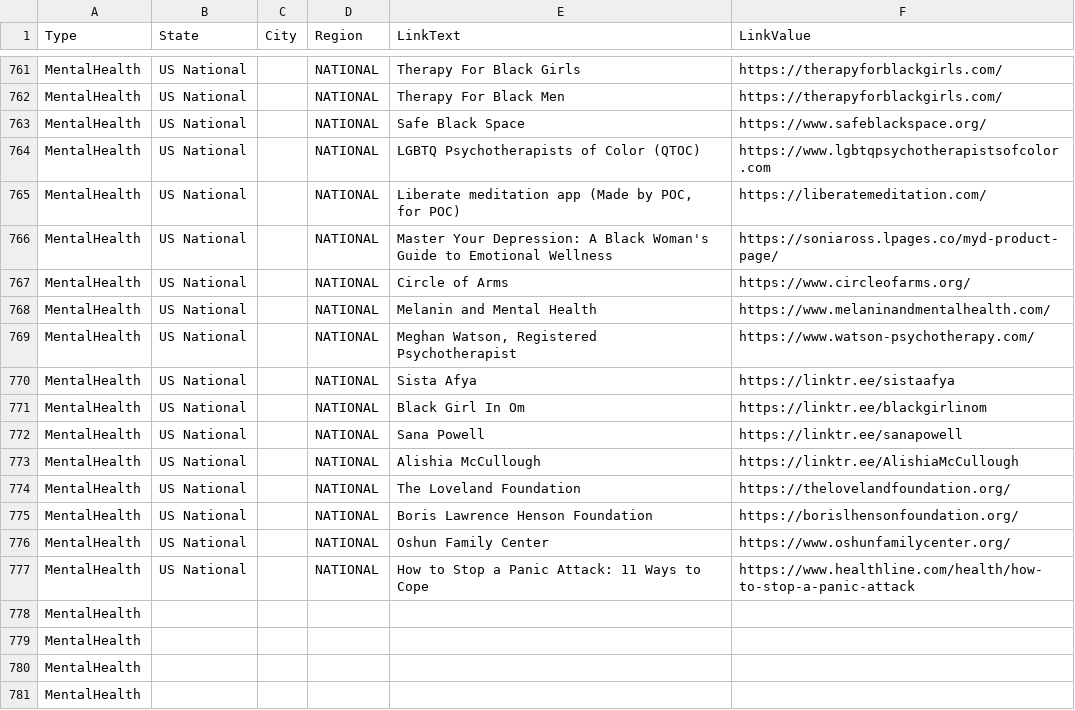
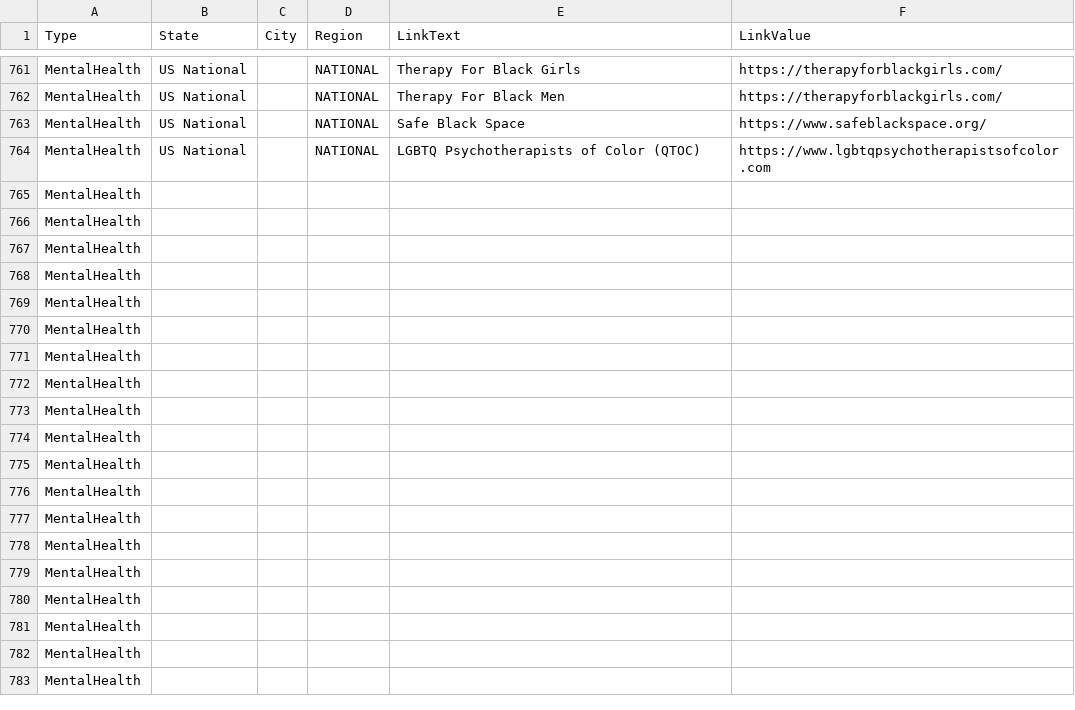
Before and after one commit to duallain/beanally, a CSV file: beanally.csv, drawn as a sheet; only a part is shown, gaps mark what is left out; the shorter side is filled out with more unchanged rows; removed rows and columns are numbered as before the commit, all else as after; the diff names each change by its address in the sheet, - before the commit and + after, or states it on an @@ line.

```diff
--- a/beanally.csv
+++ b/beanally.csv
-row 765: MentalHealth | US National |  | NATIONAL | Liberate meditation app (Made by POC, for POC) | https://liberatemeditation.com/
-row 766: MentalHealth | US National |  | NATIONAL | Master Your Depression: A Black Woman's Guide to Emotional Wellness | https://soniaross.lpages.co/myd-product-page/
-row 767: MentalHealth | US National |  | NATIONAL | Circle of Arms | https://www.circleofarms.org/
-row 768: MentalHealth | US National |  | NATIONAL | Melanin and Mental Health | https://www.melaninandmentalhealth.com/
-row 769: MentalHealth | US National |  | NATIONAL | Meghan Watson, Registered Psychotherapist | https://www.watson-psychotherapy.com/
-row 770: MentalHealth | US National |  | NATIONAL | Sista Afya | https://linktr.ee/sistaafya
-row 771: MentalHealth | US National |  | NATIONAL | Black Girl In Om | https://linktr.ee/blackgirlinom
-row 772: MentalHealth | US National |  | NATIONAL | Sana Powell | https://linktr.ee/sanapowell
-row 773: MentalHealth | US National |  | NATIONAL | Alishia McCullough | https://linktr.ee/AlishiaMcCullough
-row 774: MentalHealth | US National |  | NATIONAL | The Loveland Foundation | https://thelovelandfoundation.org/
-row 775: MentalHealth | US National |  | NATIONAL | Boris Lawrence Henson Foundation | https://borislhensonfoundation.org/
-row 776: MentalHealth | US National |  | NATIONAL | Oshun Family Center | https://www.oshunfamilycenter.org/
-row 777: MentalHealth | US National |  | NATIONAL | How to Stop a Panic Attack: 11 Ways to Cope | https://www.healthline.com/health/how-to-stop-a-panic-attack
+row 765: MentalHealth
+row 766: MentalHealth
+row 767: MentalHealth
+row 768: MentalHealth
+row 769: MentalHealth
+row 770: MentalHealth
+row 771: MentalHealth
+row 772: MentalHealth
+row 773: MentalHealth
+row 774: MentalHealth
+row 775: MentalHealth
+row 776: MentalHealth
+row 777: MentalHealth
```
